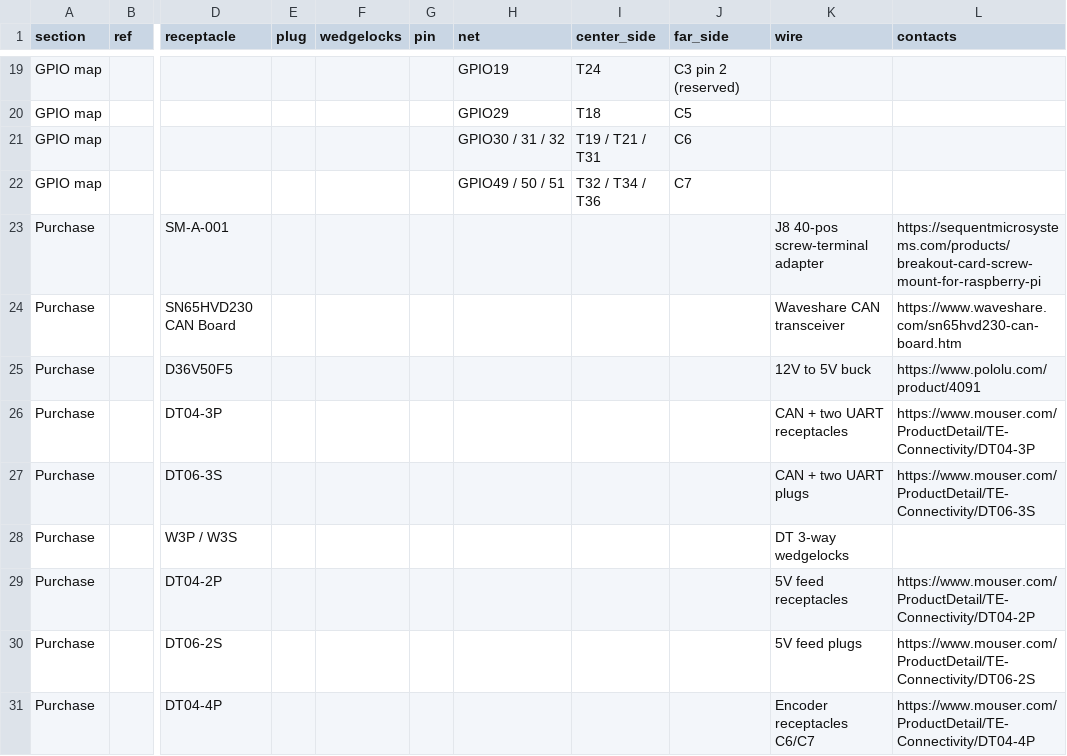
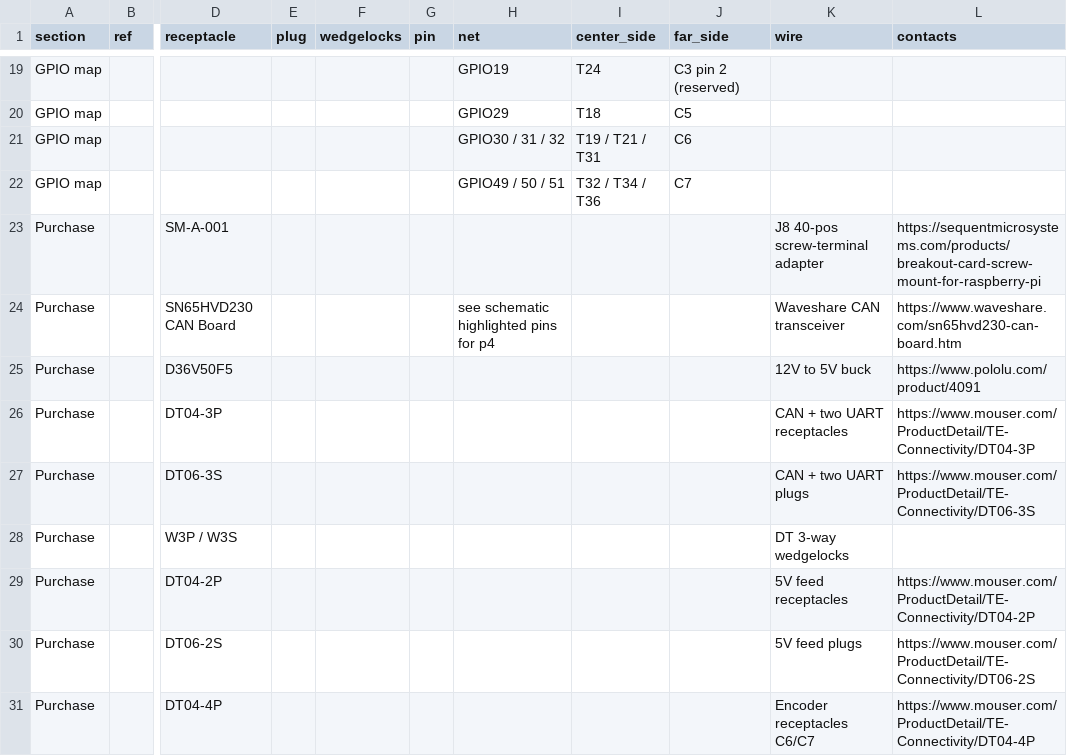
Before and after one commit to living-relation/center-cluster-esp32-p4, a CSV file: docs/harness/CONNECTOR_BOM.csv, drawn as a sheet; only a part is shown, gaps mark what is left out; the diff names each change by its address in the sheet, - before the commit and + after, or states it on an @@ line.

Commit message:
Clarify CAN board pin mapping
Note the highlighted schematic pins for the SN65HVD230 CAN board so the connector BOM matches the ESP32-P4 wiring.

```diff
--- a/docs/harness/CONNECTOR_BOM.csv
+++ b/docs/harness/CONNECTOR_BOM.csv
-H24 (net): (empty)
+H24 (net): see schematic highlighted pins for p4
```
